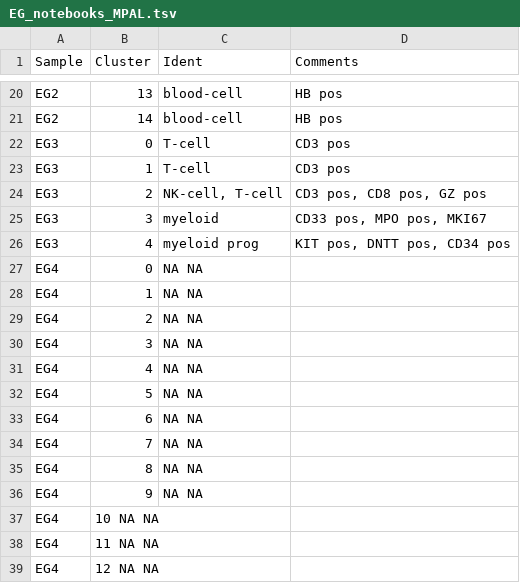
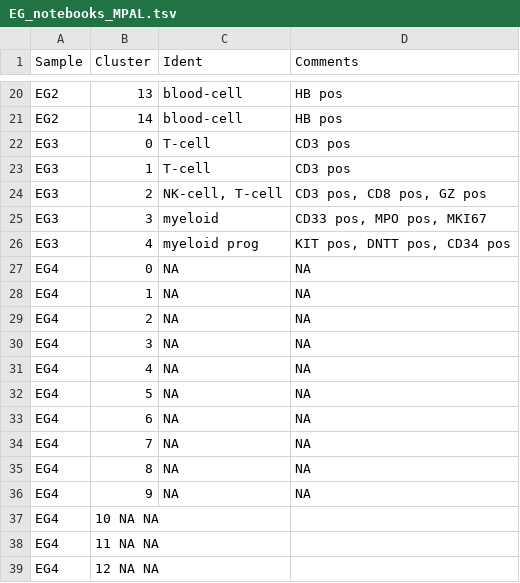
Before and after one commit to citrinehibiscus94/EG_notebooks, a TSV file: EG_notebooks_MPAL.tsv, drawn as a sheet; only a part is shown, gaps mark what is left out.

Commit message:
Update EG_notebooks_MPAL.tsv

```diff
--- a/EG_notebooks_MPAL.tsv
+++ b/EG_notebooks_MPAL.tsv
@@ -26,12 +26,12 @@ EG3	3	myeloid	CD33 pos, MPO pos, MKI67
 EG3	4	myeloid prog	KIT pos, DNTT pos, CD34 pos
-EG4	0	NA  NA
-EG4	1	NA  NA
-EG4	2	NA  NA
-EG4	3	NA  NA
-EG4	4	NA  NA
-EG4	5	NA  NA
-EG4	6	NA  NA
-EG4	7	NA  NA
-EG4	8	NA  NA
-EG4	9	NA  NA
+EG4	0	NA	NA
+EG4	1	NA	NA
+EG4	2	NA	NA
+EG4	3	NA	NA
+EG4	4	NA	NA
+EG4	5	NA	NA
+EG4	6	NA	NA
+EG4	7	NA	NA
+EG4	8	NA	NA
+EG4	9	NA	NA
 EG4	10 NA  NA
```
